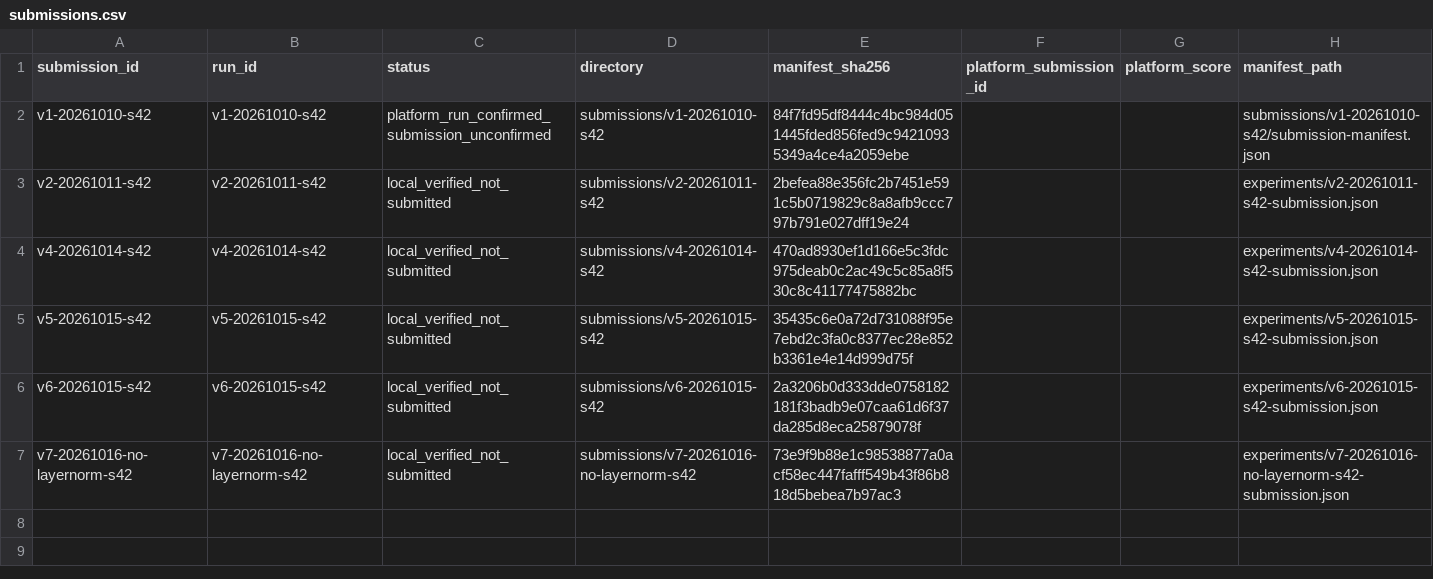
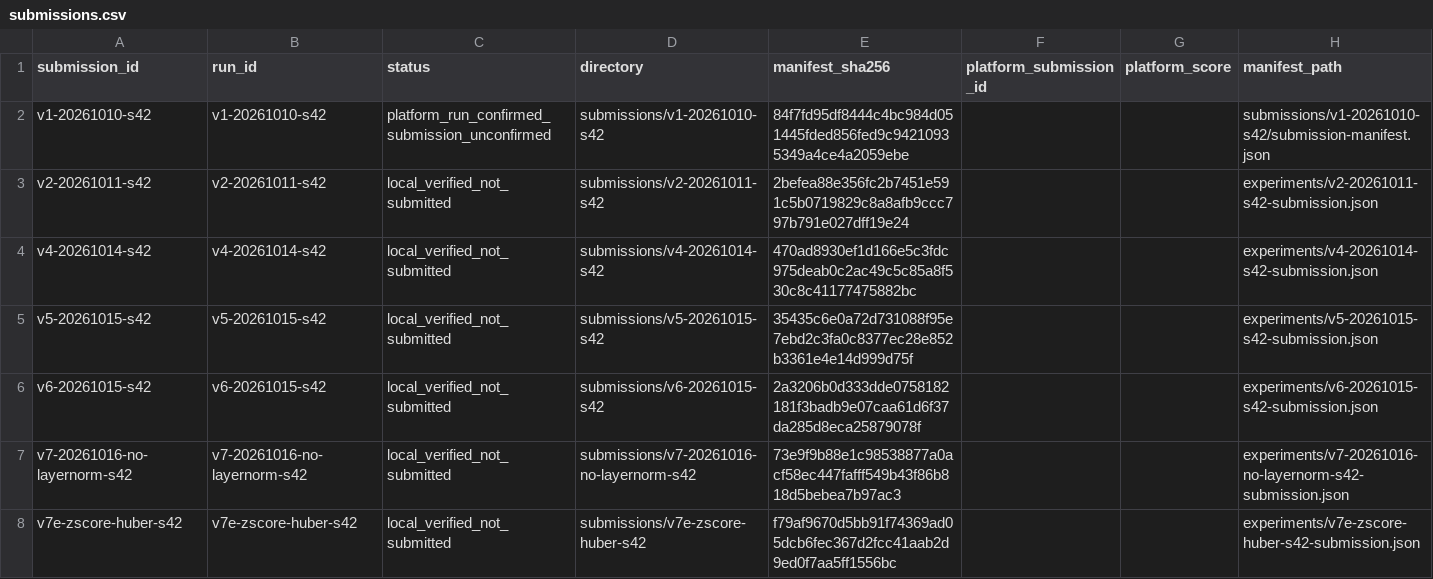
Before and after one commit to ChangzheMa/jycapital, a CSV file: experiments/submissions.csv, drawn as a sheet.

```diff
--- a/experiments/submissions.csv
+++ b/experiments/submissions.csv
@@ -7 +7,2 @@ v6-20261015-s42,v6-20261015-s42,local_verified_not_submitted,submissions/v6-2026
 v7-20261016-no-layernorm-s42,v7-20261016-no-layernorm-s42,local_verified_not_submitted,submissions/v7-20261016-no-layernorm-s42,73e9f9b88e1c98538877a0acf58ec447fafff549b43f86b818d5bebea7b97ac3,,,experiments/v7-20261016-no-layernorm-s42-submission.json
+v7e-zscore-huber-s42,v7e-zscore-huber-s42,local_verified_not_submitted,submissions/v7e-zscore-huber-s42,f79af9670d5bb91f74369ad05dcb6fec367d2fcc41aab2d9ed0f7aa5ff1556bc,,,experiments/v7e-zscore-huber-s42-submission.json
```
Also changed, not shown: experiments/runs.csv, 13 other files.
